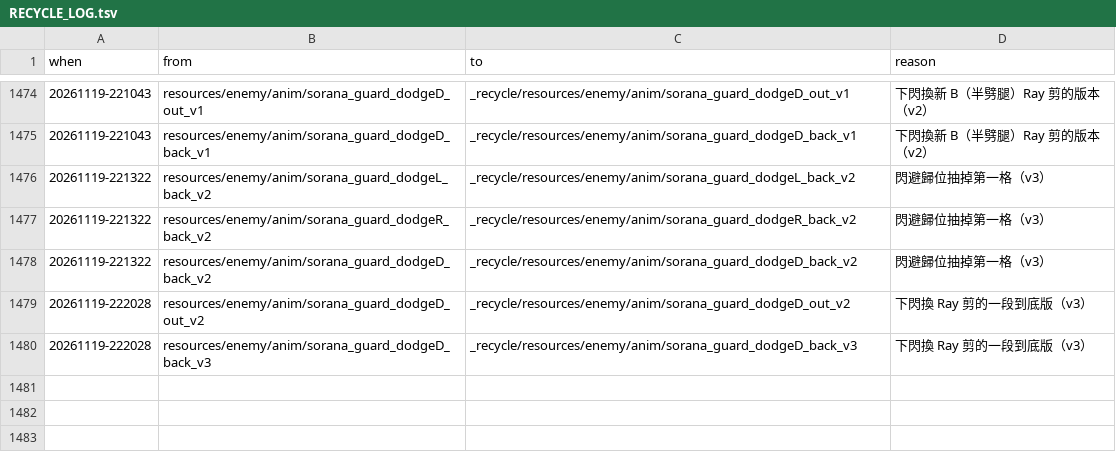
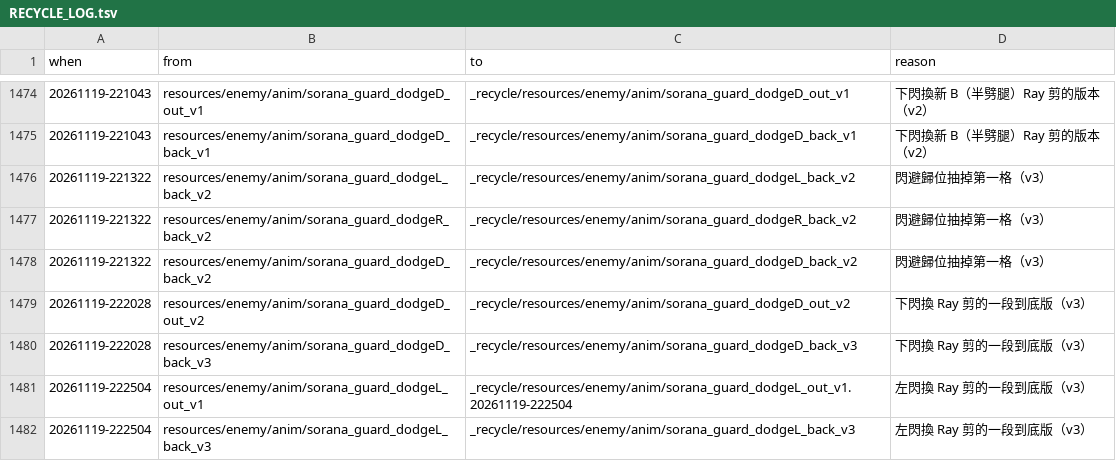
Before and after one commit to raykueco-debug/TIVOT, a TSV file: _recycle/RECYCLE_LOG.tsv, drawn as a sheet; only a part is shown, gaps mark what is left out; the diff names each change by its address in the sheet, - before the commit and + after, or states it on an @@ line.

```diff
--- a/_recycle/RECYCLE_LOG.tsv
+++ b/_recycle/RECYCLE_LOG.tsv
+row 1481: 20261119-222504 | resources/enemy/anim/sorana_guard_dodgeL_out_v1 | _recycle/resources/enemy/anim/sorana_guard_dodgeL_out_v1.20261119-222504 | 左閃換 Ray 剪的一段到底版（v3）
+row 1482: 20261119-222504 | resources/enemy/anim/sorana_guard_dodgeL_back_v3 | _recycle/resources/enemy/anim/sorana_guard_dodgeL_back_v3 | 左閃換 Ray 剪的一段到底版（v3）
```
Also changed, not shown: 19 other files.
